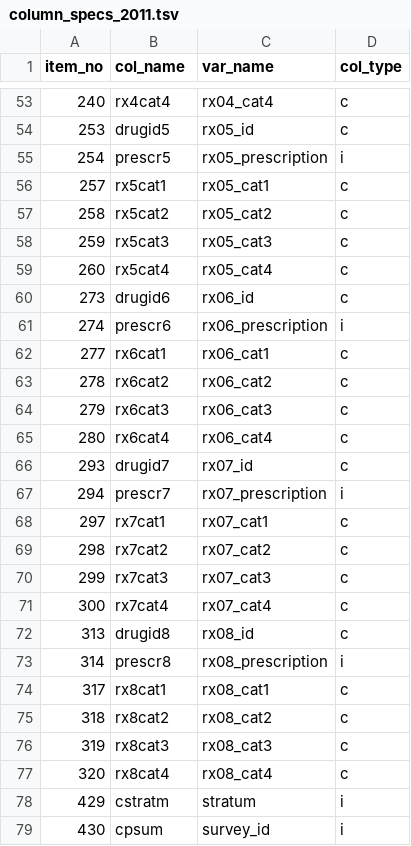
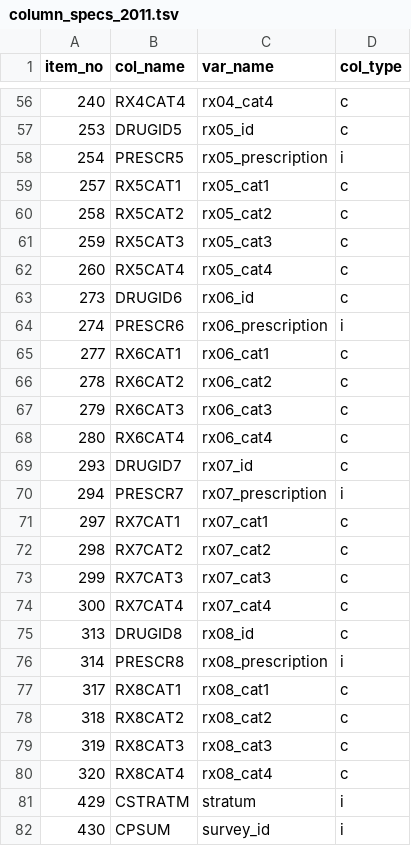
Before and after one commit to swo/namcs_drugs, a TSV file: parse/column_specs_2011.tsv, drawn as a sheet; only a part is shown, gaps mark what is left out; the diff covers the shown part only.

```diff
--- a/parse/column_specs_2011.tsv
+++ b/parse/column_specs_2011.tsv
@@ -53,27 +56,27 @@ item_no	col_name	var_name	col_type
-240	rx4cat4	rx04_cat4	c
-253	drugid5	rx05_id	c
-254	prescr5	rx05_prescription	i
-257	rx5cat1	rx05_cat1	c
-258	rx5cat2	rx05_cat2	c
-259	rx5cat3	rx05_cat3	c
-260	rx5cat4	rx05_cat4	c
-273	drugid6	rx06_id	c
-274	prescr6	rx06_prescription	i
-277	rx6cat1	rx06_cat1	c
-278	rx6cat2	rx06_cat2	c
-279	rx6cat3	rx06_cat3	c
-280	rx6cat4	rx06_cat4	c
-293	drugid7	rx07_id	c
-294	prescr7	rx07_prescription	i
-297	rx7cat1	rx07_cat1	c
-298	rx7cat2	rx07_cat2	c
-299	rx7cat3	rx07_cat3	c
-300	rx7cat4	rx07_cat4	c
-313	drugid8	rx08_id	c
-314	prescr8	rx08_prescription	i
-317	rx8cat1	rx08_cat1	c
-318	rx8cat2	rx08_cat2	c
-319	rx8cat3	rx08_cat3	c
-320	rx8cat4	rx08_cat4	c
-429	cstratm	stratum	i
-430	cpsum	survey_id	i
+240	RX4CAT4	rx04_cat4	c
+253	DRUGID5	rx05_id	c
+254	PRESCR5	rx05_prescription	i
+257	RX5CAT1	rx05_cat1	c
+258	RX5CAT2	rx05_cat2	c
+259	RX5CAT3	rx05_cat3	c
+260	RX5CAT4	rx05_cat4	c
+273	DRUGID6	rx06_id	c
+274	PRESCR6	rx06_prescription	i
+277	RX6CAT1	rx06_cat1	c
+278	RX6CAT2	rx06_cat2	c
+279	RX6CAT3	rx06_cat3	c
+280	RX6CAT4	rx06_cat4	c
+293	DRUGID7	rx07_id	c
+294	PRESCR7	rx07_prescription	i
+297	RX7CAT1	rx07_cat1	c
+298	RX7CAT2	rx07_cat2	c
+299	RX7CAT3	rx07_cat3	c
+300	RX7CAT4	rx07_cat4	c
+313	DRUGID8	rx08_id	c
+314	PRESCR8	rx08_prescription	i
+317	RX8CAT1	rx08_cat1	c
+318	RX8CAT2	rx08_cat2	c
+319	RX8CAT3	rx08_cat3	c
+320	RX8CAT4	rx08_cat4	c
+429	CSTRATM	stratum	i
+430	CPSUM	survey_id	i
```
Also changed, not shown: 4 added rows and 52 edited cells elsewhere in this file, parse/column_specs_2014.tsv, 9 other files.
